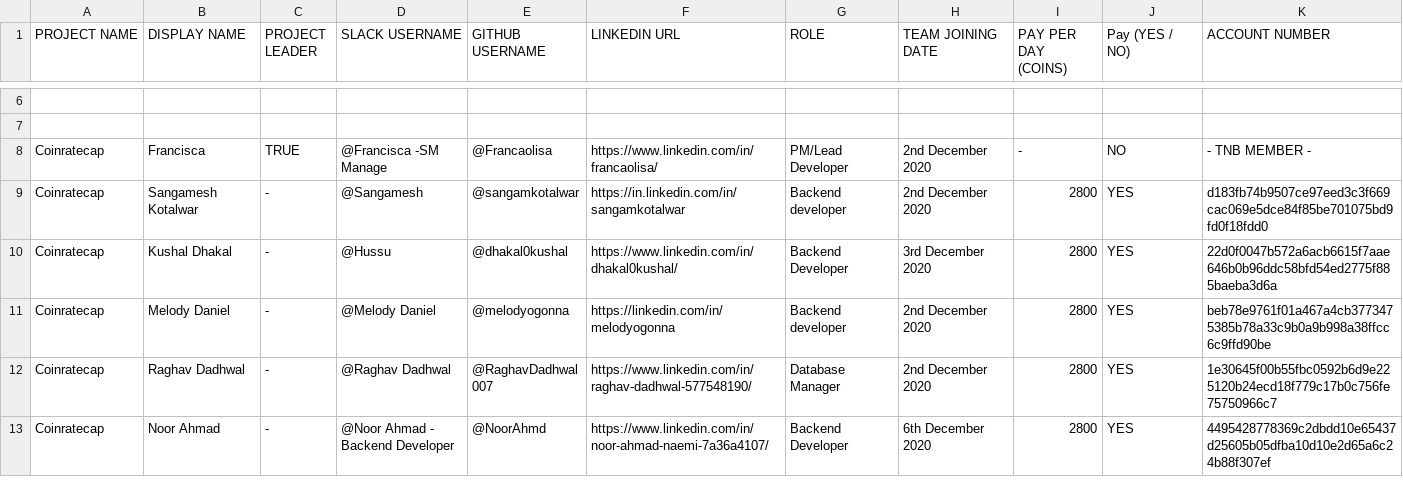
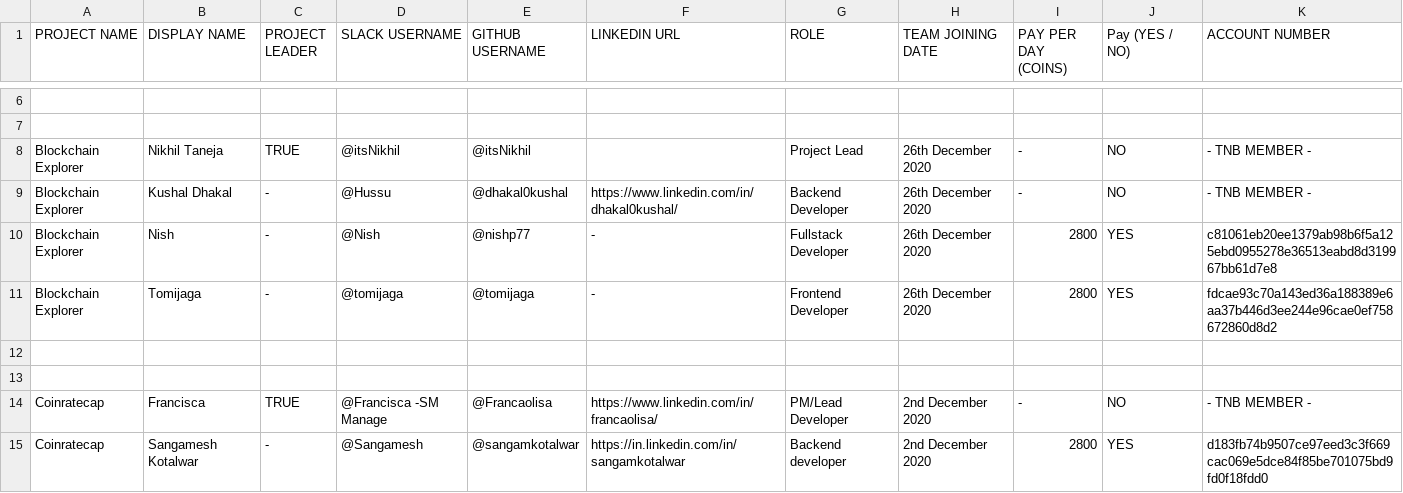
Before and after one commit to thenewboston-blockchain/Projects, a CSV file: CSVs/project-teams.csv, drawn as a sheet; only a part is shown, gaps mark what is left out; the shorter side is filled out with more unchanged rows; the diff names each change by its address in the sheet, - before the commit and + after, or states it on an @@ line.

Commit message:
Update project-teams.csv

```diff
--- a/CSVs/project-teams.csv
+++ b/CSVs/project-teams.csv
+row 8: Blockchain Explorer | Nikhil Taneja | TRUE | @itsNikhil | @itsNikhil |  | Project Lead | 26th December 2020 | - | NO | - TNB MEMBER -
+row 9: Blockchain Explorer | Kushal Dhakal | - | @Hussu | @dhakal0kushal | https://www.linkedin.com/in/dhakal0kushal/ | Backend Developer | 26th December 2020 | - | NO | - TNB MEMBER -
+row 10: Blockchain Explorer | Nish | - | @Nish | @nishp77 | - | Fullstack Developer | 26th December 2020 | 2800 | YES | c81061eb20ee1379ab98b6f5a125ebd0955278e36513eabd8d319967bb61d7e8
+row 11: Blockchain Explorer | Tomijaga | - | @tomijaga | @tomijaga | - | Frontend Developer | 26th December 2020 | 2800 | YES | fdcae93c70a143ed36a188389e6aa37b446d3ee244e96cae0ef758672860d8d2
+row 12: (empty)
+row 13: (empty)
```
